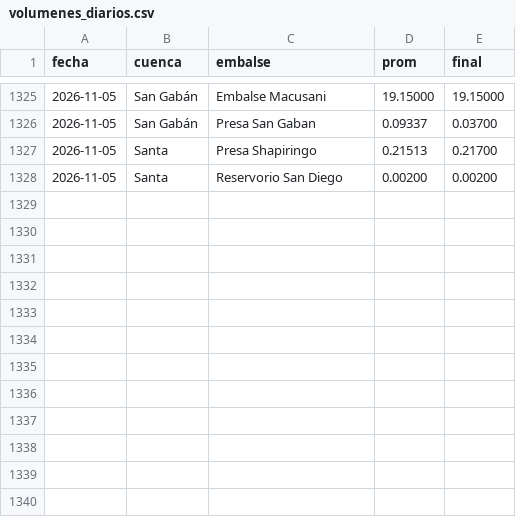
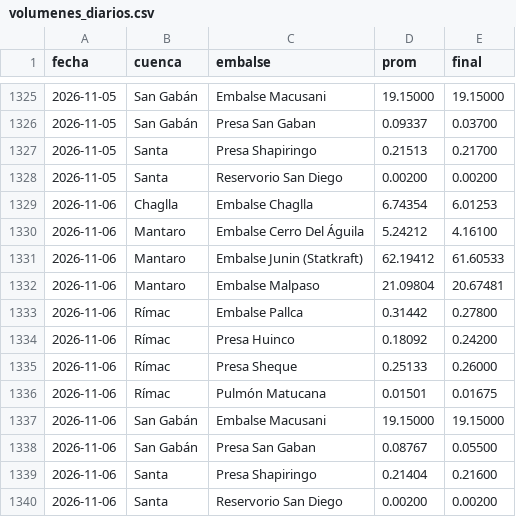
Before and after one commit to giordano1805-lab/Cmg-Rosa, a CSV file: data/volumenes_diarios.csv, drawn as a sheet; only a part is shown, gaps mark what is left out.

```diff
--- a/data/volumenes_diarios.csv
+++ b/data/volumenes_diarios.csv
@@ -1328 +1328,13 @@ fecha,cuenca,embalse,prom,final
 2026-11-05,Santa,Reservorio San Diego,0.00200,0.00200
+2026-11-06,Chaglla,Embalse Chaglla,6.74354,6.01253
+2026-11-06,Mantaro,Embalse Cerro Del Águila,5.24212,4.16100
+2026-11-06,Mantaro,Embalse Junin (Statkraft),62.19412,61.60533
+2026-11-06,Mantaro,Embalse Malpaso,21.09804,20.67481
+2026-11-06,Rímac,Embalse Pallca,0.31442,0.27800
+2026-11-06,Rímac,Presa Huinco,0.18092,0.24200
+2026-11-06,Rímac,Presa Sheque,0.25133,0.26000
+2026-11-06,Rímac,Pulmón Matucana,0.01501,0.01675
+2026-11-06,San Gabán,Embalse Macusani,19.15000,19.15000
+2026-11-06,San Gabán,Presa San Gaban,0.08767,0.05500
+2026-11-06,Santa,Presa Shapiringo,0.21404,0.21600
+2026-11-06,Santa,Reservorio San Diego,0.00200,0.00200
```
Also changed, not shown: data/explora8/DEMANDA_UL.csv, data/ger_centrales.csv, 15 other files.
